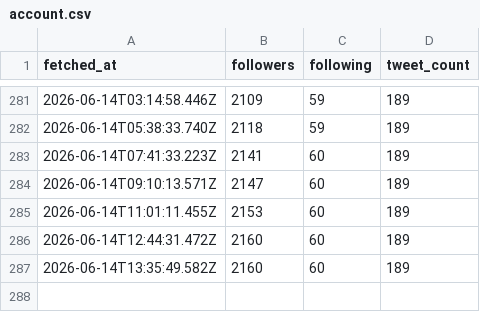
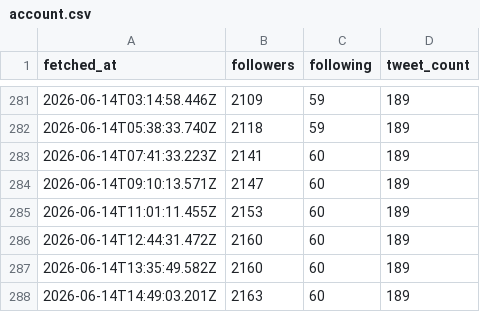
Before and after one commit to MatuuraNobuki/x-api, a CSV file: data/account.csv, drawn as a sheet; only a part is shown, gaps mark what is left out.

```diff
--- a/data/account.csv
+++ b/data/account.csv
@@ -287 +287,2 @@ fetched_at,followers,following,tweet_count
 2026-06-14T13:35:49.582Z,2160,60,189
+2026-06-14T14:49:03.201Z,2163,60,189
```
Also changed, not shown: 1 other file.
